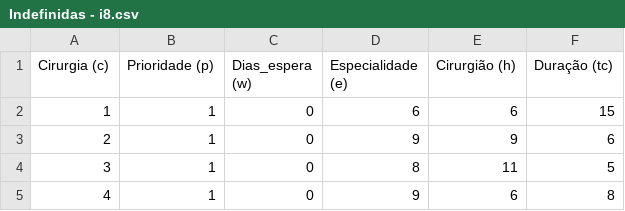
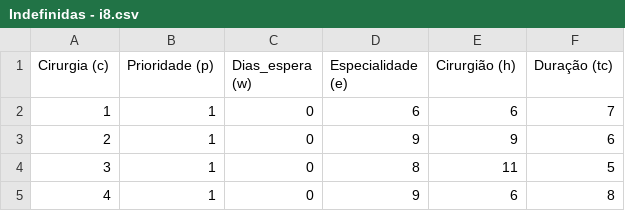
Before and after one commit to fogodev/aco_surgeries, a CSV file: sample_data/Indefinidas - i8.csv, drawn as a sheet; only a part is shown.

```diff
--- a/sample_data/Indefinidas - i8.csv
+++ b/sample_data/Indefinidas - i8.csv
@@ -1,3 +1,3 @@
 Cirurgia (c),Prioridade (p),Dias_espera (w),Especialidade (e),Cirurgião (h),Duração (tc)
-1,1,0,6,6,15
+1,1,0,6,6,7
 2,1,0,9,9,6
```
Also changed, not shown: sample_data/Indefinidas - i7_sol.csv, 29 other files.
